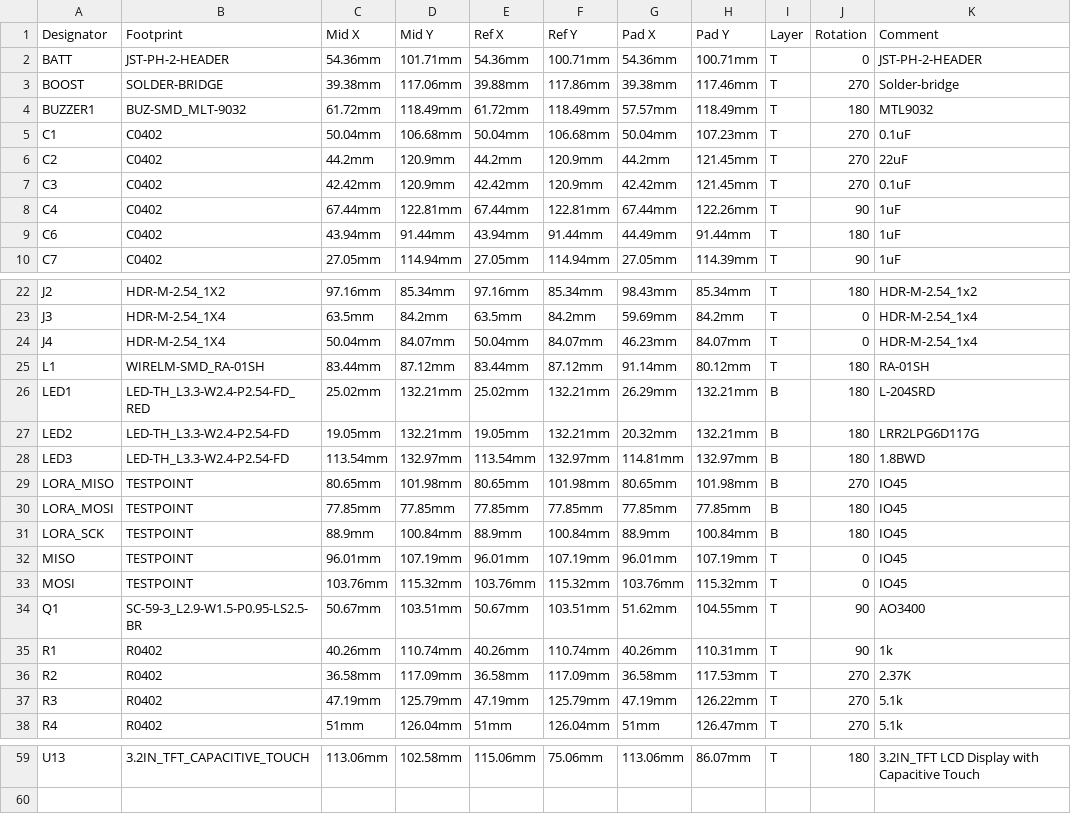
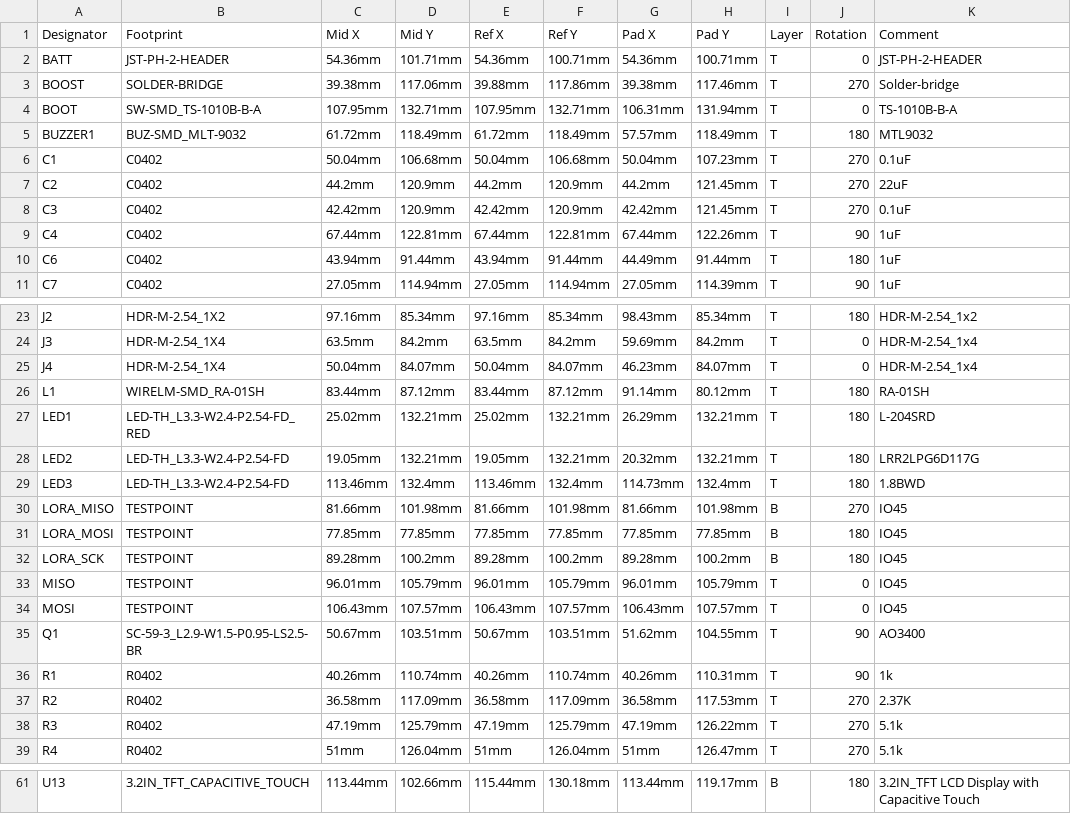
Before and after one commit to valzzu/Mesh-Tab, a CSV file: PCBs/Mesh-Tab/PickAndPlace_Mesh-Tab_ESP32-S3-WROOM-1-N16R2.csv, drawn as a sheet; only a part is shown, gaps mark what is left out; addresses are those after the commit; the diff covers the shown part only; the diff names each change by its address in the sheet, - before the commit and + after, or states it on an @@ line.

```diff
--- a/PCBs/Mesh-Tab/PickAndPlace_Mesh-Tab_ESP32-S3-WROOM-1-N16R2.csv
+++ b/PCBs/Mesh-Tab/PickAndPlace_Mesh-Tab_ESP32-S3-WROOM-1-N16R2.csv
+row 4: BOOT | SW-SMD_TS-1010B-B-A | 107.95mm | 132.71mm | 107.95mm | 132.71mm | 106.31mm | 131.94mm | T | 0 | TS-1010B-B-A
-I27:I29 (Layer): B
+I27:I29 (Layer): T
-C29 (Mid X): 113.54mm
+C29 (Mid X): 113.46mm
-D29 (Mid Y): 132.97mm
+D29 (Mid Y): 132.4mm
-E29 (Ref X): 113.54mm
+E29 (Ref X): 113.46mm
-F29 (Ref Y): 132.97mm
+F29 (Ref Y): 132.4mm
-G29 (Pad X): 114.81mm
+G29 (Pad X): 114.73mm
-H29 (Pad Y): 132.97mm
+H29 (Pad Y): 132.4mm
-C30 (Mid X): 80.65mm
+C30 (Mid X): 81.66mm
-E30 (Ref X): 80.65mm
+E30 (Ref X): 81.66mm
-G30 (Pad X): 80.65mm
+G30 (Pad X): 81.66mm
-C32 (Mid X): 88.9mm
+C32 (Mid X): 89.28mm
-D32 (Mid Y): 100.84mm
+D32 (Mid Y): 100.2mm
-E32 (Ref X): 88.9mm
+E32 (Ref X): 89.28mm
-F32 (Ref Y): 100.84mm
+F32 (Ref Y): 100.2mm
-G32 (Pad X): 88.9mm
+G32 (Pad X): 89.28mm
-H32 (Pad Y): 100.84mm
+H32 (Pad Y): 100.2mm
-D33 (Mid Y): 107.19mm
+D33 (Mid Y): 105.79mm
-F33 (Ref Y): 107.19mm
+F33 (Ref Y): 105.79mm
-H33 (Pad Y): 107.19mm
+H33 (Pad Y): 105.79mm
-C34 (Mid X): 103.76mm
+C34 (Mid X): 106.43mm
-D34 (Mid Y): 115.32mm
+D34 (Mid Y): 107.57mm
-E34 (Ref X): 103.76mm
+E34 (Ref X): 106.43mm
-F34 (Ref Y): 115.32mm
+F34 (Ref Y): 107.57mm
-G34 (Pad X): 103.76mm
+G34 (Pad X): 106.43mm
-H34 (Pad Y): 115.32mm
+H34 (Pad Y): 107.57mm
-C61 (Mid X): 113.06mm
+C61 (Mid X): 113.44mm
-D61 (Mid Y): 102.58mm
+D61 (Mid Y): 102.66mm
-E61 (Ref X): 115.06mm
+E61 (Ref X): 115.44mm
-F61 (Ref Y): 75.06mm
+F61 (Ref Y): 130.18mm
-G61 (Pad X): 113.06mm
+G61 (Pad X): 113.44mm
-H61 (Pad Y): 86.07mm
+H61 (Pad Y): 119.17mm
-I61 (Layer): T
+I61 (Layer): B
```
Also changed, not shown: 2 added rows, 1 removed row and 32 edited cells elsewhere in this file, PCBs/Mesh-Tab/BOM_Mesh-Tab_ESP32-S3-WROOM-1-N16R2.csv, 9 other files.
